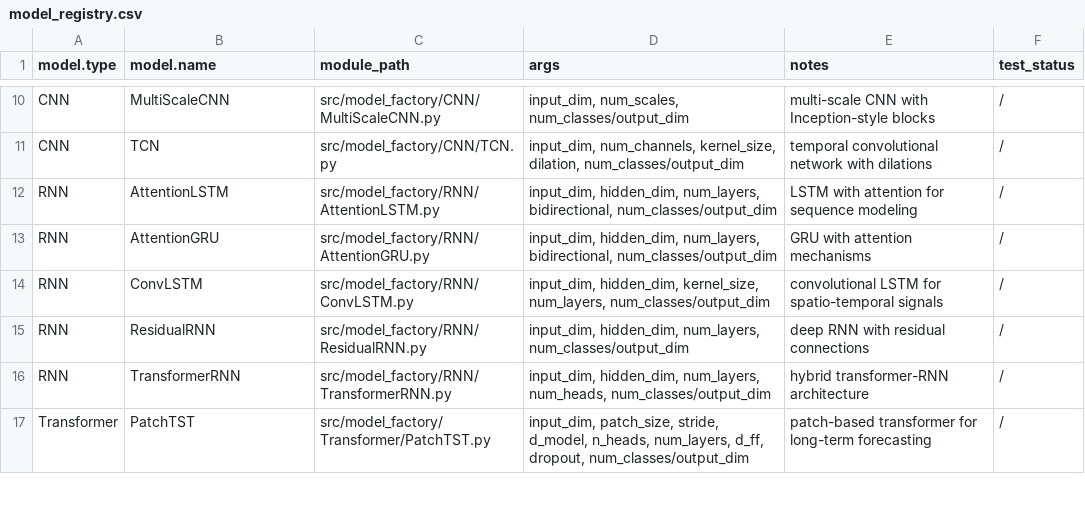
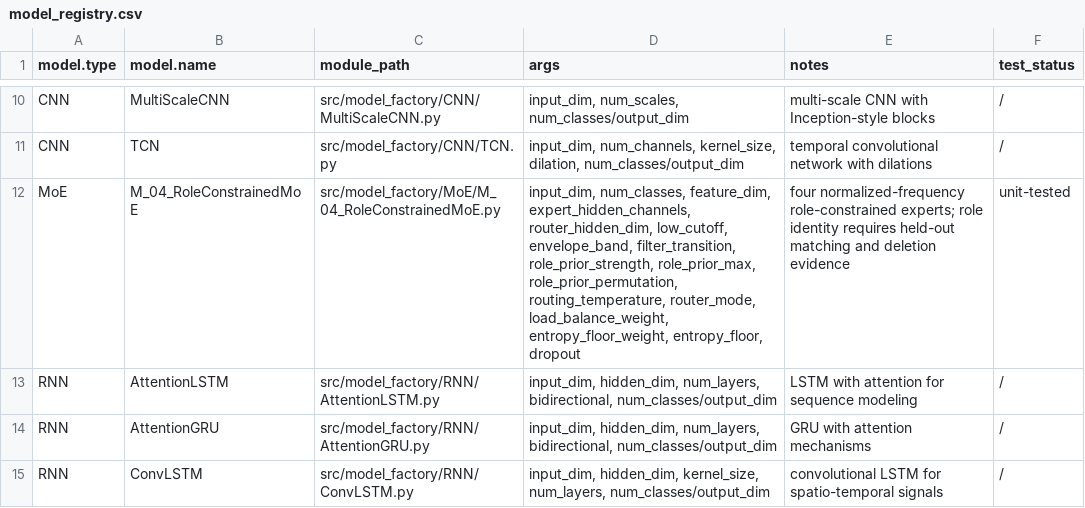
Before and after one commit to PHMbench/PHM-Vibench, a CSV file: src/model_factory/model_registry.csv, drawn as a sheet; only a part is shown, gaps mark what is left out; the shorter side is filled out with more unchanged rows.

```diff
--- a/src/model_factory/model_registry.csv
+++ b/src/model_factory/model_registry.csv
@@ -11,2 +11,3 @@ CNN,MultiScaleCNN,src/model_factory/CNN/MultiScaleCNN.py,"input_dim, num_scales,
 CNN,TCN,src/model_factory/CNN/TCN.py,"input_dim, num_channels, kernel_size, dilation, num_classes/output_dim","temporal convolutional network with dilations","/"
+MoE,M_04_RoleConstrainedMoE,src/model_factory/MoE/M_04_RoleConstrainedMoE.py,"input_dim, num_classes, feature_dim, expert_hidden_channels, router_hidden_dim, low_cutoff, envelope_band, filter_transition, role_prior_strength, role_prior_max, role_prior_permutation, routing_temperature, router_mode, load_balance_weight, entropy_floor_weight, entropy_floor, dropout","four normalized-frequency role-constrained experts; role identity requires held-out matching and deletion evidence","unit-tested"
 RNN,AttentionLSTM,src/model_factory/RNN/AttentionLSTM.py,"input_dim, hidden_dim, num_layers, bidirectional, num_classes/output_dim","LSTM with attention for sequence modeling","/"
```
Also changed, not shown: 35 other files.
